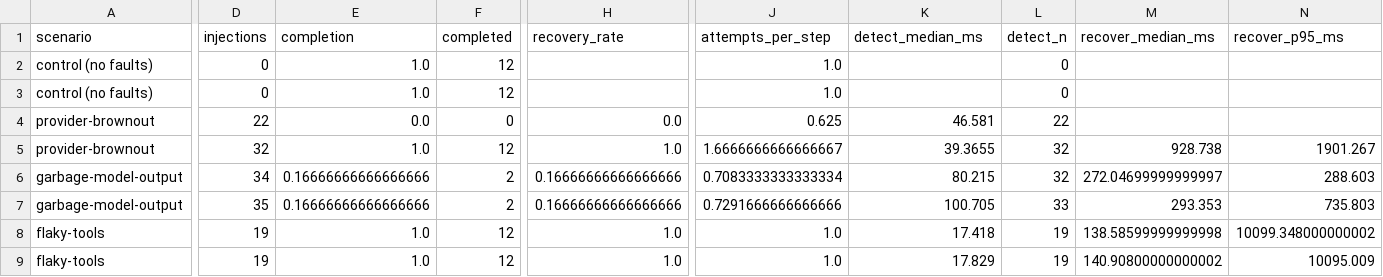
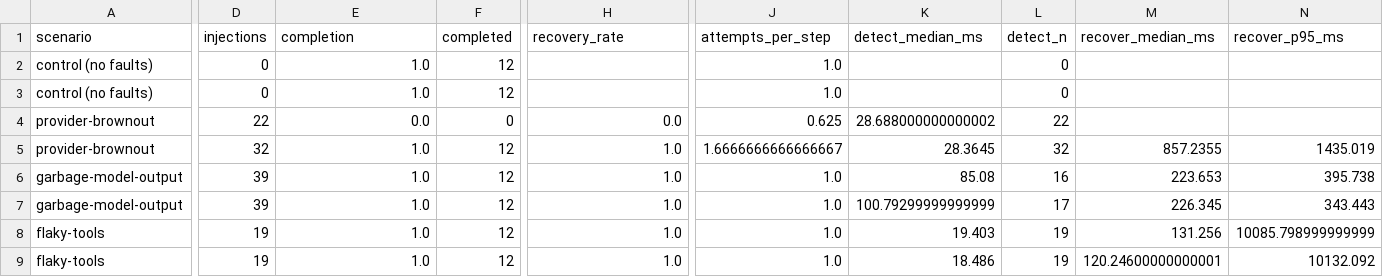
Before and after one commit to DMgaming00/AgentOS, a CSV file: benchmarks/results/chaos/scenarios.csv, drawn as a sheet; only a part is shown, gaps mark what is left out; the diff covers the shown part only; the diff names each change by its address in the sheet, - before the commit and + after, or states it on an @@ line.

```diff
--- a/benchmarks/results/chaos/scenarios.csv
+++ b/benchmarks/results/chaos/scenarios.csv
-K4 (detect_median_ms): 46.581
+K4 (detect_median_ms): 28.688000000000002
-K5 (detect_median_ms): 39.3655
+K5 (detect_median_ms): 28.3645
-M5 (recover_median_ms): 928.738
+M5 (recover_median_ms): 857.2355
-N5 (recover_p95_ms): 1901.267
+N5 (recover_p95_ms): 1435.019
-D6 (injections): 34
+D6 (injections): 39
-E6:E7 (completion): 0.16666666666666666
+E6:E7 (completion): 1.0
-F6:F7 (completed): 2
+F6:F7 (completed): 12
-H6:H7 (recovery_rate): 0.16666666666666666
+H6:H7 (recovery_rate): 1.0
-J6 (attempts_per_step): 0.7083333333333334
+J6 (attempts_per_step): 1.0
-K6 (detect_median_ms): 80.215
+K6 (detect_median_ms): 85.08
-L6 (detect_n): 32
+L6 (detect_n): 16
-M6 (recover_median_ms): 272.04699999999997
+M6 (recover_median_ms): 223.653
-N6 (recover_p95_ms): 288.603
+N6 (recover_p95_ms): 395.738
-D7 (injections): 35
+D7 (injections): 39
-J7 (attempts_per_step): 0.7291666666666666
+J7 (attempts_per_step): 1.0
-K7 (detect_median_ms): 100.705
+K7 (detect_median_ms): 100.79299999999999
-L7 (detect_n): 33
+L7 (detect_n): 17
-M7 (recover_median_ms): 293.353
+M7 (recover_median_ms): 226.345
-N7 (recover_p95_ms): 735.803
+N7 (recover_p95_ms): 343.443
-K8 (detect_median_ms): 17.418
+K8 (detect_median_ms): 19.403
-M8 (recover_median_ms): 138.58599999999998
+M8 (recover_median_ms): 131.256
-N8 (recover_p95_ms): 10099.348000000002
+N8 (recover_p95_ms): 10085.798999999999
-K9 (detect_median_ms): 17.829
+K9 (detect_median_ms): 18.486
-M9 (recover_median_ms): 140.90800000000002
+M9 (recover_median_ms): 120.24600000000001
-N9 (recover_p95_ms): 10095.009
+N9 (recover_p95_ms): 10132.092
```
Also changed, not shown: 58 edited cells elsewhere in this file, benchmarks/results/chaos/retry_effect.csv, 31 other files.
